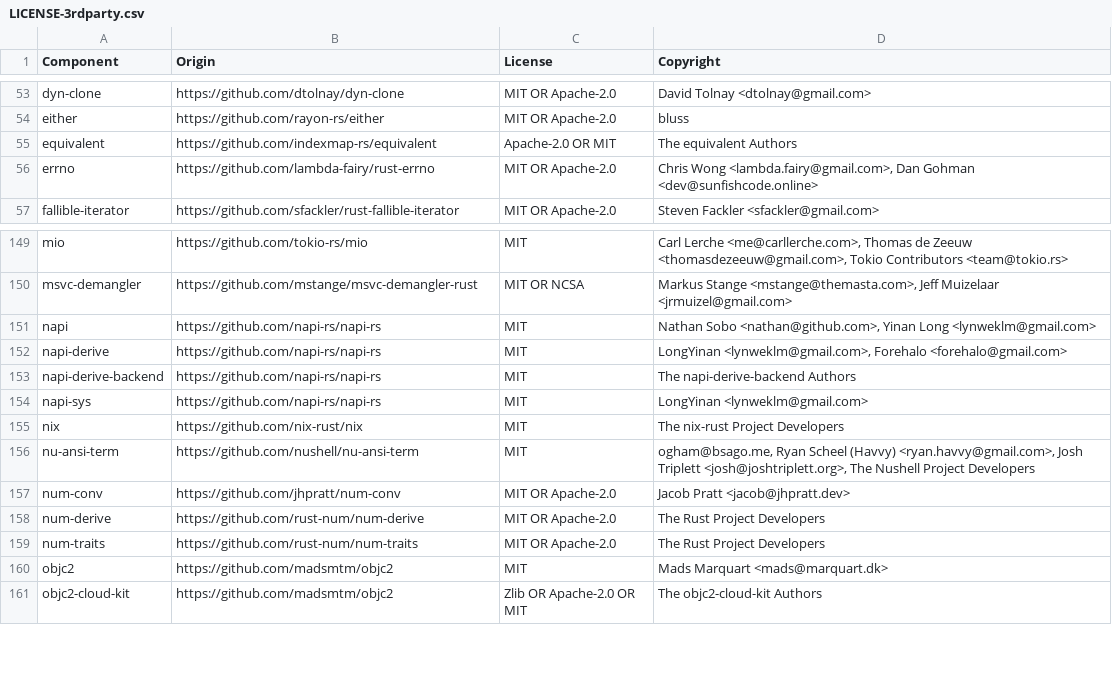
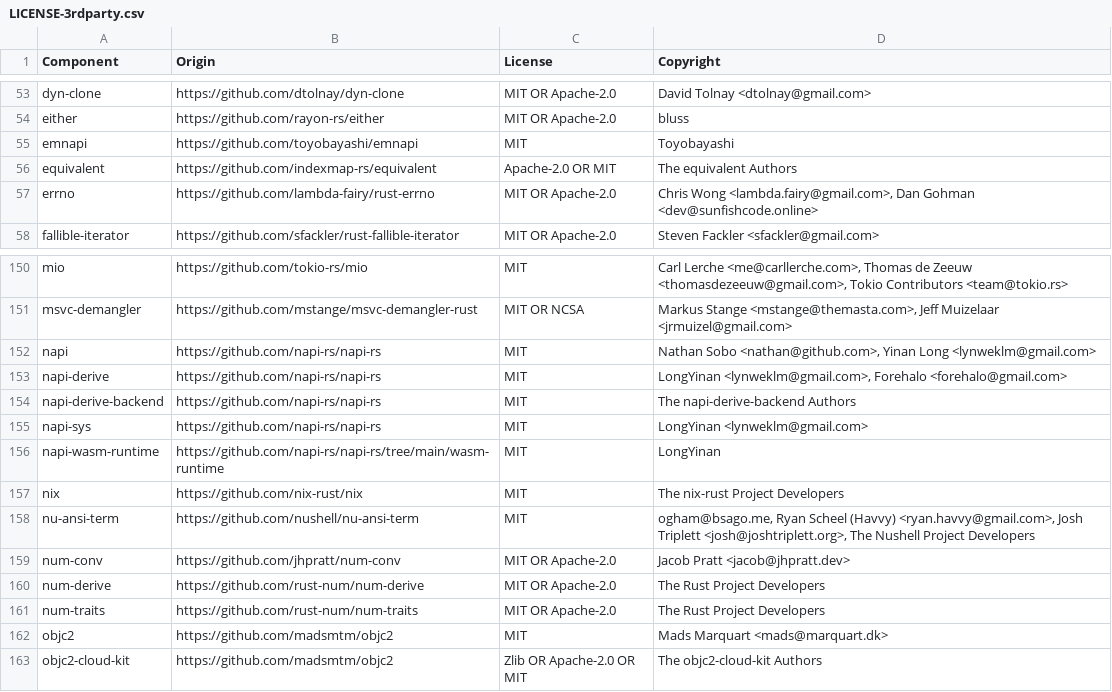
Before and after one commit to DataDog/libdatadog-nodejs, a CSV file: LICENSE-3rdparty.csv, drawn as a sheet; only a part is shown, gaps mark what is left out; the diff names each change by its address in the sheet, - before the commit and + after, or states it on an @@ line.

Commit message:
refactor(libdatadog): share napi bindings with wasm

```diff
--- a/LICENSE-3rdparty.csv
+++ b/LICENSE-3rdparty.csv
+row 55: emnapi | https://github.com/toyobayashi/emnapi | MIT | Toyobayashi
+row 156: napi-wasm-runtime | https://github.com/napi-rs/napi-rs/tree/main/wasm-runtime | MIT | LongYinan
```
Also changed, not shown: 22 other files.
